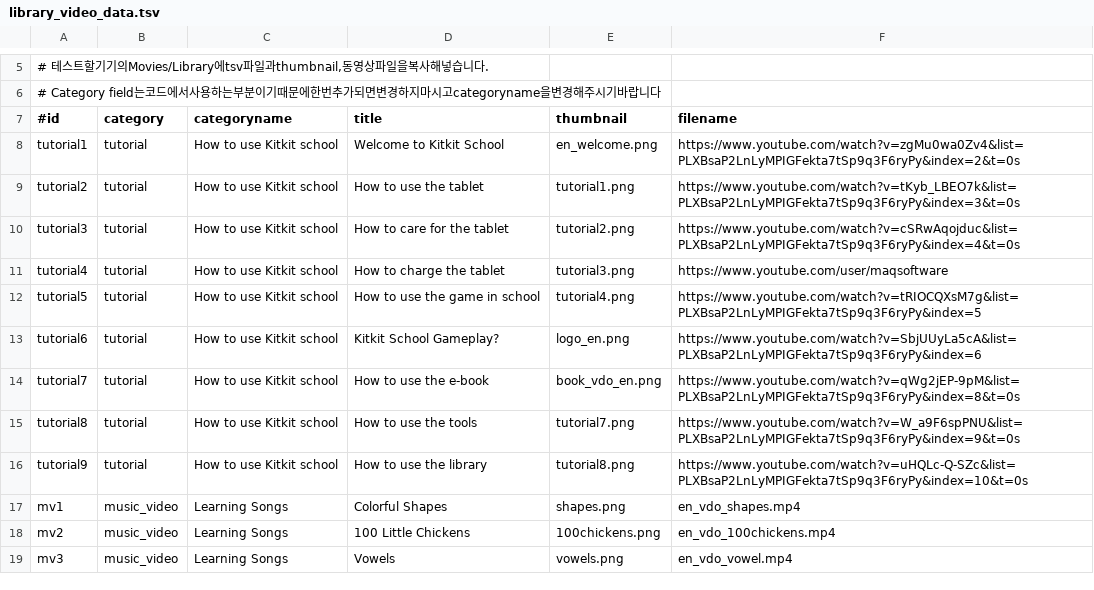
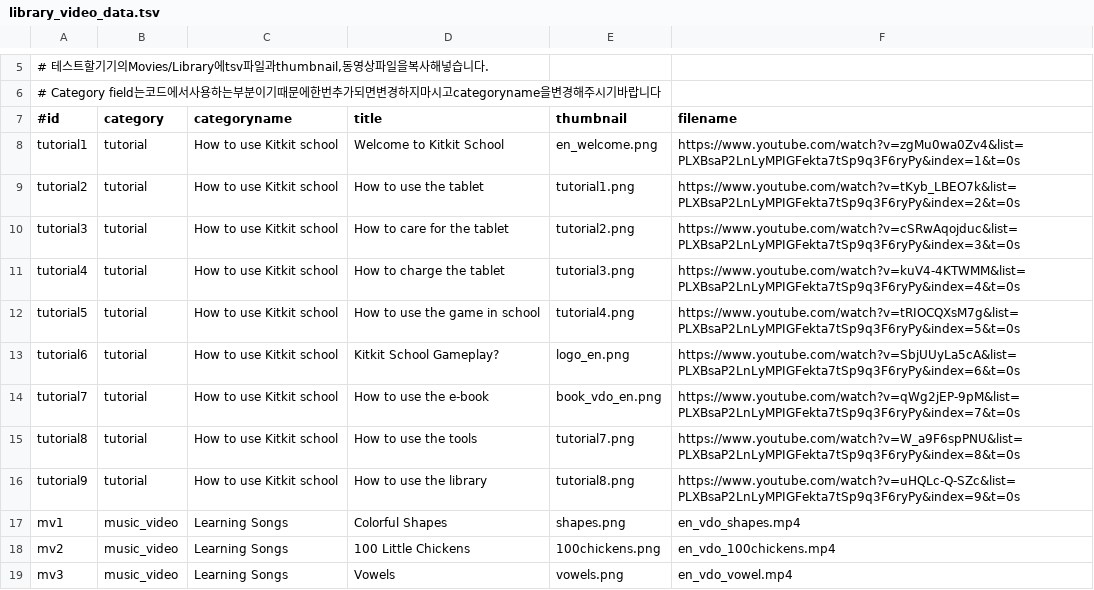
Before and after one commit to maqsoftware/GLEXP-Team-KitkitSchool-Hindi-Assets-Library, a TSV file: en-us/assets/en-us/library_video_data.tsv, drawn as a sheet; only a part is shown, gaps mark what is left out.

Commit message:
Updated the link of the YouTube videos (#3)

```diff
--- a/en-us/assets/en-us/library_video_data.tsv
+++ b/en-us/assets/en-us/library_video_data.tsv
@@ -7,11 +7,11 @@
 #id	category	categoryname	title	thumbnail	filename
-tutorial1	tutorial	How to use Kitkit school	Welcome to Kitkit School	en_welcome.png	https://www.youtube.com/watch?v=zgMu0wa0Zv4&list=PLXBsaP2LnLyMPIGFekta7tSp9q3F6ryPy&index=2&t=0s
-tutorial2	tutorial	How to use Kitkit school	How to use the tablet	tutorial1.png	https://www.youtube.com/watch?v=tKyb_LBEO7k&list=PLXBsaP2LnLyMPIGFekta7tSp9q3F6ryPy&index=3&t=0s
-tutorial3	tutorial	How to use Kitkit school	How to care for the tablet	tutorial2.png	https://www.youtube.com/watch?v=cSRwAqojduc&list=PLXBsaP2LnLyMPIGFekta7tSp9q3F6ryPy&index=4&t=0s
-tutorial4	tutorial	How to use Kitkit school	How to charge the tablet	tutorial3.png	https://www.youtube.com/user/maqsoftware
-tutorial5	tutorial	How to use Kitkit school	How to use the game in school	tutorial4.png	https://www.youtube.com/watch?v=tRIOCQXsM7g&list=PLXBsaP2LnLyMPIGFekta7tSp9q3F6ryPy&index=5
-tutorial6	tutorial	How to use Kitkit school	Kitkit School Gameplay?	logo_en.png	https://www.youtube.com/watch?v=SbjUUyLa5cA&list=PLXBsaP2LnLyMPIGFekta7tSp9q3F6ryPy&index=6
-tutorial7	tutorial	How to use Kitkit school	How to use the e-book	book_vdo_en.png	https://www.youtube.com/watch?v=qWg2jEP-9pM&list=PLXBsaP2LnLyMPIGFekta7tSp9q3F6ryPy&index=8&t=0s
-tutorial8	tutorial	How to use Kitkit school	How to use the tools	tutorial7.png	https://www.youtube.com/watch?v=W_a9F6spPNU&list=PLXBsaP2LnLyMPIGFekta7tSp9q3F6ryPy&index=9&t=0s
-tutorial9	tutorial	How to use Kitkit school	How to use the library	tutorial8.png	https://www.youtube.com/watch?v=uHQLc-Q-SZc&list=PLXBsaP2LnLyMPIGFekta7tSp9q3F6ryPy&index=10&t=0s
+tutorial1	tutorial	How to use Kitkit school	Welcome to Kitkit School	en_welcome.png	https://www.youtube.com/watch?v=zgMu0wa0Zv4&list=PLXBsaP2LnLyMPIGFekta7tSp9q3F6ryPy&index=1&t=0s
+tutorial2	tutorial	How to use Kitkit school	How to use the tablet	tutorial1.png	https://www.youtube.com/watch?v=tKyb_LBEO7k&list=PLXBsaP2LnLyMPIGFekta7tSp9q3F6ryPy&index=2&t=0s
+tutorial3	tutorial	How to use Kitkit school	How to care for the tablet	tutorial2.png	https://www.youtube.com/watch?v=cSRwAqojduc&list=PLXBsaP2LnLyMPIGFekta7tSp9q3F6ryPy&index=3&t=0s
+tutorial4	tutorial	How to use Kitkit school	How to charge the tablet	tutorial3.png	https://www.youtube.com/watch?v=kuV4-4KTWMM&list=PLXBsaP2LnLyMPIGFekta7tSp9q3F6ryPy&index=4&t=0s
+tutorial5	tutorial	How to use Kitkit school	How to use the game in school	tutorial4.png	https://www.youtube.com/watch?v=tRIOCQXsM7g&list=PLXBsaP2LnLyMPIGFekta7tSp9q3F6ryPy&index=5&t=0s
+tutorial6	tutorial	How to use Kitkit school	Kitkit School Gameplay?	logo_en.png	https://www.youtube.com/watch?v=SbjUUyLa5cA&list=PLXBsaP2LnLyMPIGFekta7tSp9q3F6ryPy&index=6&t=0s
+tutorial7	tutorial	How to use Kitkit school	How to use the e-book	book_vdo_en.png	https://www.youtube.com/watch?v=qWg2jEP-9pM&list=PLXBsaP2LnLyMPIGFekta7tSp9q3F6ryPy&index=7&t=0s
+tutorial8	tutorial	How to use Kitkit school	How to use the tools	tutorial7.png	https://www.youtube.com/watch?v=W_a9F6spPNU&list=PLXBsaP2LnLyMPIGFekta7tSp9q3F6ryPy&index=8&t=0s
+tutorial9	tutorial	How to use Kitkit school	How to use the library	tutorial8.png	https://www.youtube.com/watch?v=uHQLc-Q-SZc&list=PLXBsaP2LnLyMPIGFekta7tSp9q3F6ryPy&index=9&t=0s
 mv1	music_video	Learning Songs	Colorful Shapes	shapes.png	en_vdo_shapes.mp4
```
